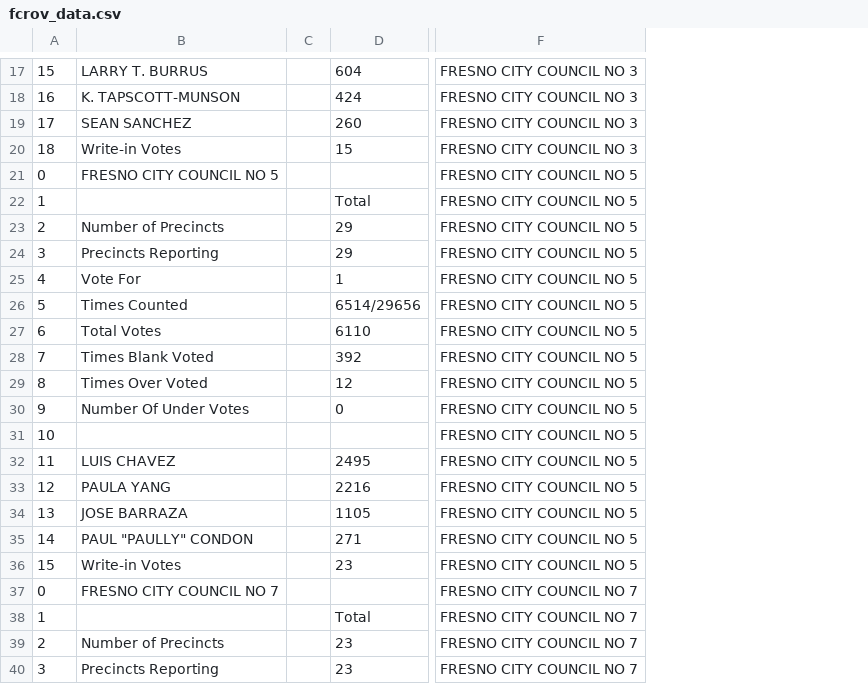
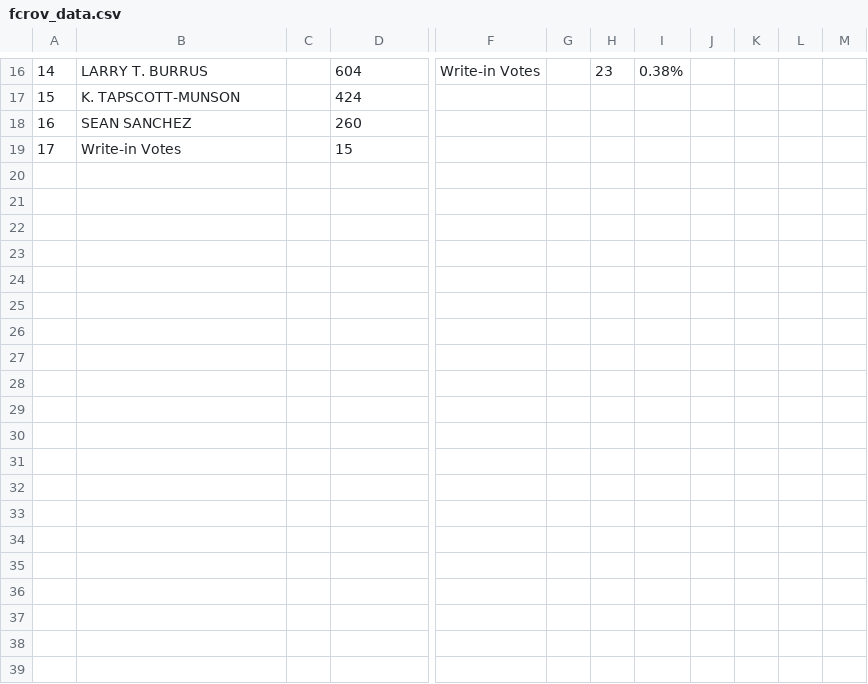
Before and after one commit to hreilly/gvwire-election-results, a CSV file: Data/fcrov_data.csv, drawn as a sheet; only a part is shown, gaps mark what is left out; removed rows and columns are numbered as before the commit, all else as after; rows hold the shown columns only; the diff covers the shown part only; the diff names each change by its address in the sheet, - before the commit and + after, or states it on an @@ line.

Commit message:
Data switched back to JSON

```diff
--- a/Data/fcrov_data.csv
+++ b/Data/fcrov_data.csv
-column C, empty
+column C, empty
-column F, rows 17-20: all FRESNO CITY COUNCIL NO 3
+column F, row 16: Write-in Votes
+column G, empty
+column H, row 16: 23
+column I, row 16: 0.38%
+column J, empty
+column K, empty
+column L, empty
+column M, empty
@@ column A renumbered between rows 1 and 19 @@
-row 21: 0 | FRESNO CITY COUNCIL NO 5 |  |  | FRESNO CITY COUNCIL NO 5
-row 22: 1 |  |  | Total | FRESNO CITY COUNCIL NO 5
-row 23: 2 | Number of Precincts |  | 29 | FRESNO CITY COUNCIL NO 5
-row 24: 3 | Precincts Reporting |  | 29 | FRESNO CITY COUNCIL NO 5
-row 25: 4 | Vote For |  | 1 | FRESNO CITY COUNCIL NO 5
-row 26: 5 | Times Counted |  | 6514/29656 | FRESNO CITY COUNCIL NO 5
-row 27: 6 | Total Votes |  | 6110 | FRESNO CITY COUNCIL NO 5
-row 28: 7 | Times Blank Voted |  | 392 | FRESNO CITY COUNCIL NO 5
-row 29: 8 | Times Over Voted |  | 12 | FRESNO CITY COUNCIL NO 5
-row 30: 9 | Number Of Under Votes |  | 0 | FRESNO CITY COUNCIL NO 5
-row 31: 10 |  |  |  | FRESNO CITY COUNCIL NO 5
-row 32: 11 | LUIS CHAVEZ |  | 2495 | FRESNO CITY COUNCIL NO 5
-row 33: 12 | PAULA YANG |  | 2216 | FRESNO CITY COUNCIL NO 5
-row 34: 13 | JOSE BARRAZA |  | 1105 | FRESNO CITY COUNCIL NO 5
-row 35: 14 | PAUL "PAULLY" CONDON |  | 271 | FRESNO CITY COUNCIL NO 5
-row 36: 15 | Write-in Votes |  | 23 | FRESNO CITY COUNCIL NO 5
-row 37: 0 | FRESNO CITY COUNCIL NO 7 |  |  | FRESNO CITY COUNCIL NO 7
-row 38: 1 |  |  | Total | FRESNO CITY COUNCIL NO 7
-row 39: 2 | Number of Precincts |  | 23 | FRESNO CITY COUNCIL NO 7
-row 40: 3 | Precincts Reporting |  | 23 | FRESNO CITY COUNCIL NO 7
```
Also changed, not shown: 12 removed rows and 2 edited cells elsewhere in this file, 7 other files.
